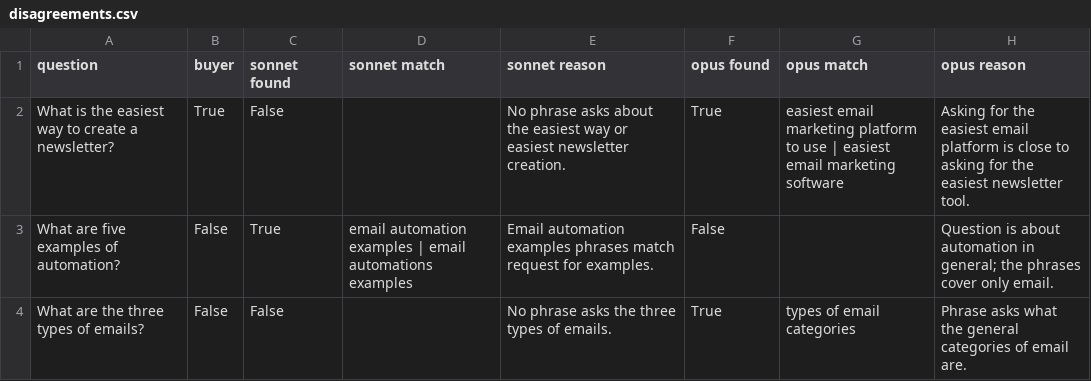
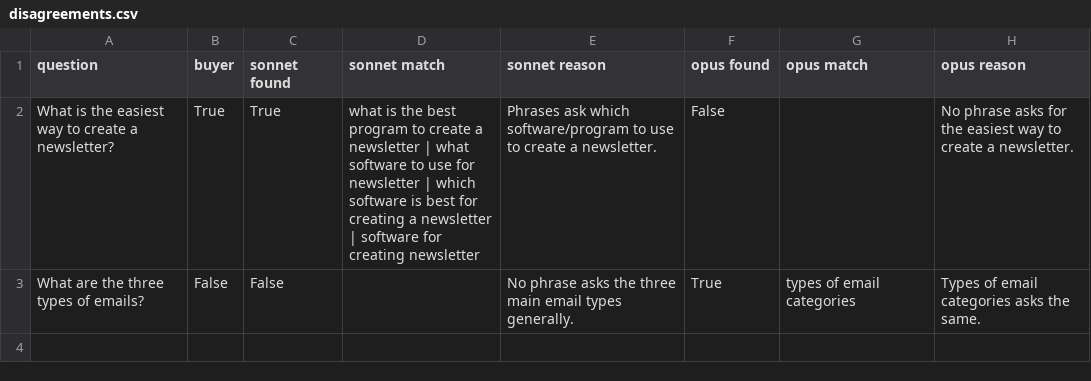
Before and after one commit to masikonis/content-gap-map, a CSV file: demo/email-marketing/runs/2026-10-30-0946/disagreements.csv, drawn as a sheet.

```diff
--- a/demo/email-marketing/runs/2026-10-30-0946/disagreements.csv
+++ b/demo/email-marketing/runs/2026-10-30-0946/disagreements.csv
@@ -1,4 +1,3 @@
 question,buyer,sonnet found,sonnet match,sonnet reason,opus found,opus match,opus reason
-What is the easiest way to create a newsletter?,True,False,,No phrase asks about the easiest way or easiest newsletter creation.,True,easiest email marketing platform to use | easiest email marketing software,Asking for the easiest email platform is close to asking for the easiest newsletter tool.
-What are five examples of automation?,False,True,email automation examples | email automations examples,Email automation examples phrases match request for examples.,False,,Question is about automation in general; the phrases cover only email.
-What are the three types of emails?,False,False,,No phrase asks the three types of emails.,True,types of email categories,Phrase asks what the general categories of email are.
+What is the easiest way to create a newsletter?,True,True,what is the best program to create a newsletter | what software to use for newsletter | which software is best for creating a newsletter | software for creating newsletter,Phrases ask which software/program to use to create a newsletter.,False,,No phrase asks for the easiest way to create a newsletter.
+What are the three types of emails?,False,False,,No phrase asks the three main email types generally.,True,types of email categories,Types of email categories asks the same.
```
Also changed, not shown: 5 other files.
